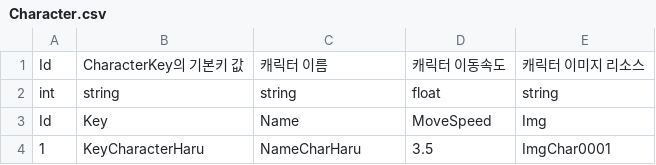
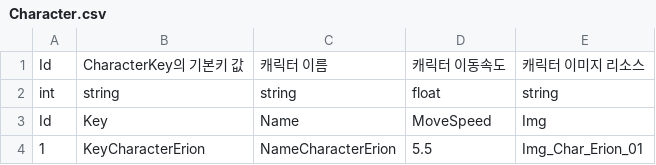
Before and after one commit to GreedSpirit/Hexagon, a CSV file: Assets/Resources/Character.csv, drawn as a sheet.

```diff
--- a/Assets/Resources/Character.csv
+++ b/Assets/Resources/Character.csv
@@ -3,2 +3,2 @@ int,string,string,float,string
 Id,Key,Name,MoveSpeed,Img
-1,KeyCharacterHaru,NameCharHaru,3.5,ImgChar0001
+1,KeyCharacterErion,NameCharacterErion,5.5,Img_Char_Erion_01
```
Also changed, not shown: Assets/Resources/Monster.csv, Assets/Resources/MonsterSkillSet.csv, 5 other files.
